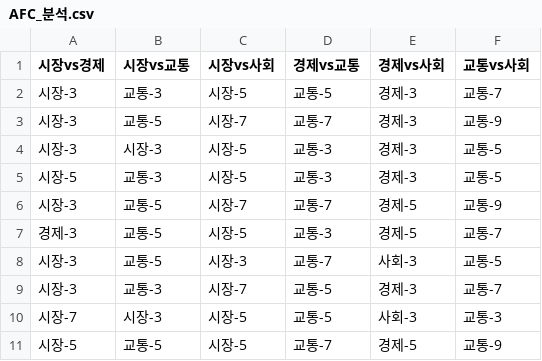
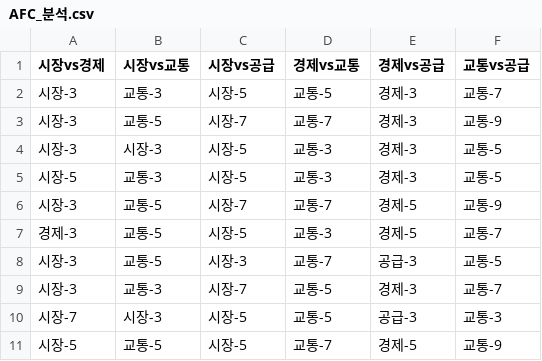
Before and after one commit to BBUHO-basket/subway-logistics-optimization, a CSV file: data/raw/AFC_분석.csv, drawn as a sheet.

```diff
--- a/data/raw/AFC_분석.csv
+++ b/data/raw/AFC_분석.csv
@@ -1,2 +1,2 @@
-시장vs경제,시장vs교통,시장vs사회,경제vs교통,경제vs사회,교통vs사회
+시장vs경제,시장vs교통,시장vs공급,경제vs교통,경제vs공급,교통vs공급
 시장-3,교통-3,시장-5,교통-5,경제-3,교통-7
@@ -7,5 +7,5 @@
 경제-3,교통-5,시장-5,교통-3,경제-5,교통-7
-시장-3,교통-5,시장-3,교통-7,사회-3,교통-5
+시장-3,교통-5,시장-3,교통-7,공급-3,교통-5
 시장-3,교통-3,시장-7,교통-5,경제-3,교통-7
-시장-7,시장-3,시장-5,교통-5,사회-3,교통-3
+시장-7,시장-3,시장-5,교통-5,공급-3,교통-3
 시장-5,교통-5,시장-5,교통-7,경제-5,교통-9
```
Also changed, not shown: data/processed/sub_location.csv, 12 other files.
